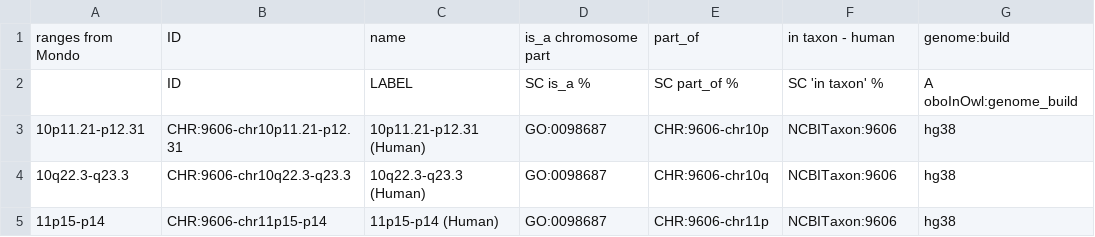
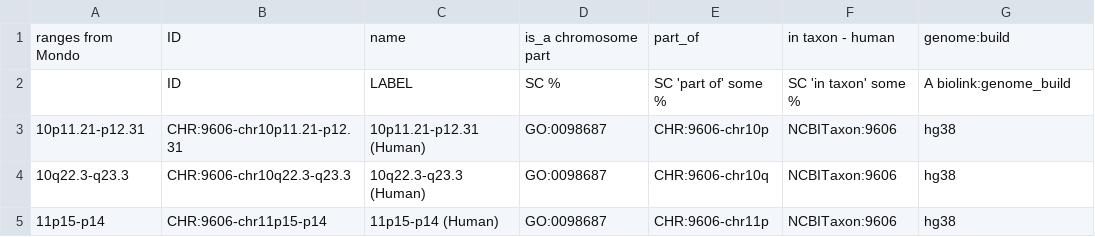
Before and after one commit to monarch-initiative/monochrom, a TSV file: src/ontology/components/humanpartrange.tsv, drawn as a sheet; only a part is shown.

```diff
--- a/src/ontology/components/humanpartrange.tsv
+++ b/src/ontology/components/humanpartrange.tsv
@@ -1,3 +1,3 @@
 ranges from Mondo	ID	name	is_a chromosome part	part_of	in taxon - human	genome:build
-	ID	LABEL	SC is_a %	SC part_of %	SC 'in taxon' %	A oboInOwl:genome_build
+	ID	LABEL	SC %	SC 'part of' some %	SC 'in taxon' some %	A biolink:genome_build
 10p11.21-p12.31	CHR:9606-chr10p11.21-p12.31	10p11.21-p12.31 (Human)	GO:0098687	CHR:9606-chr10p	NCBITaxon:9606	hg38
```
Also changed, not shown: 2 other files.
